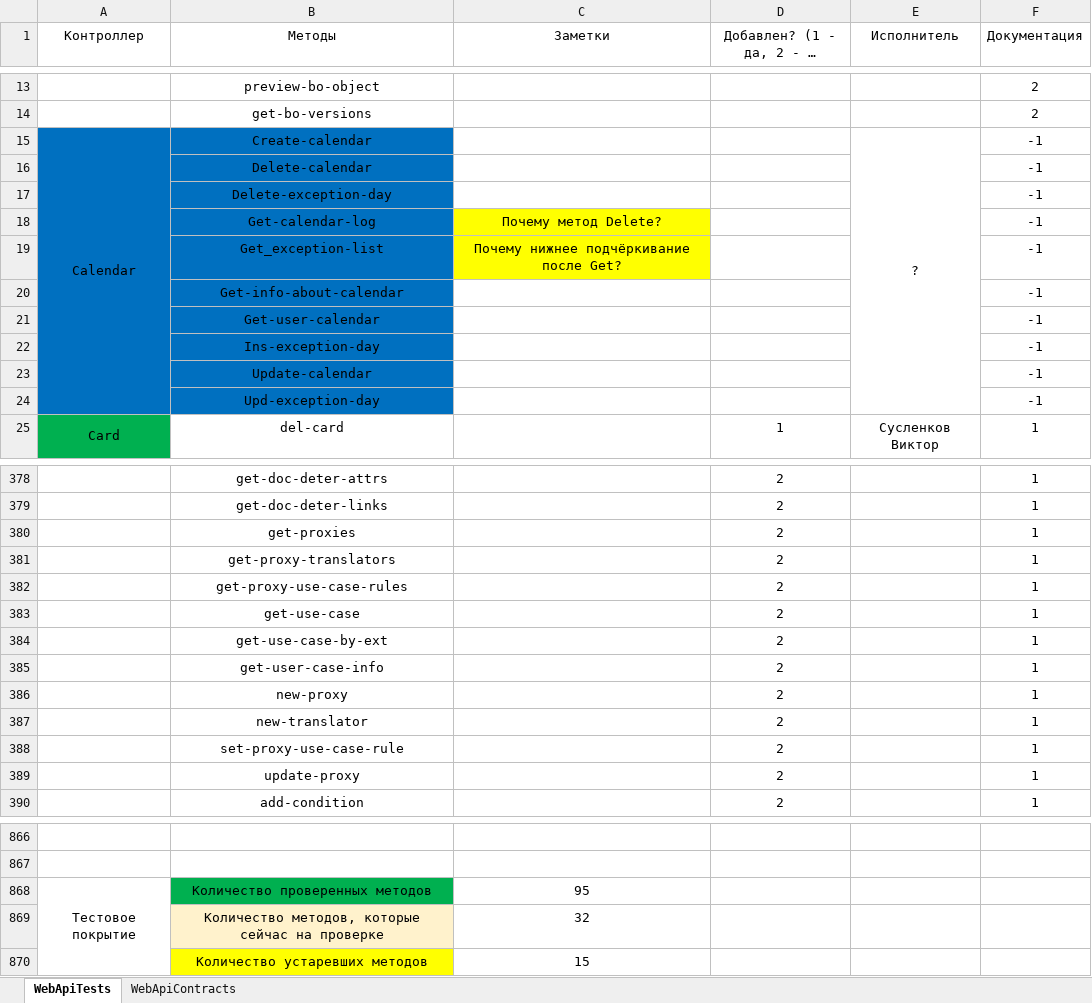
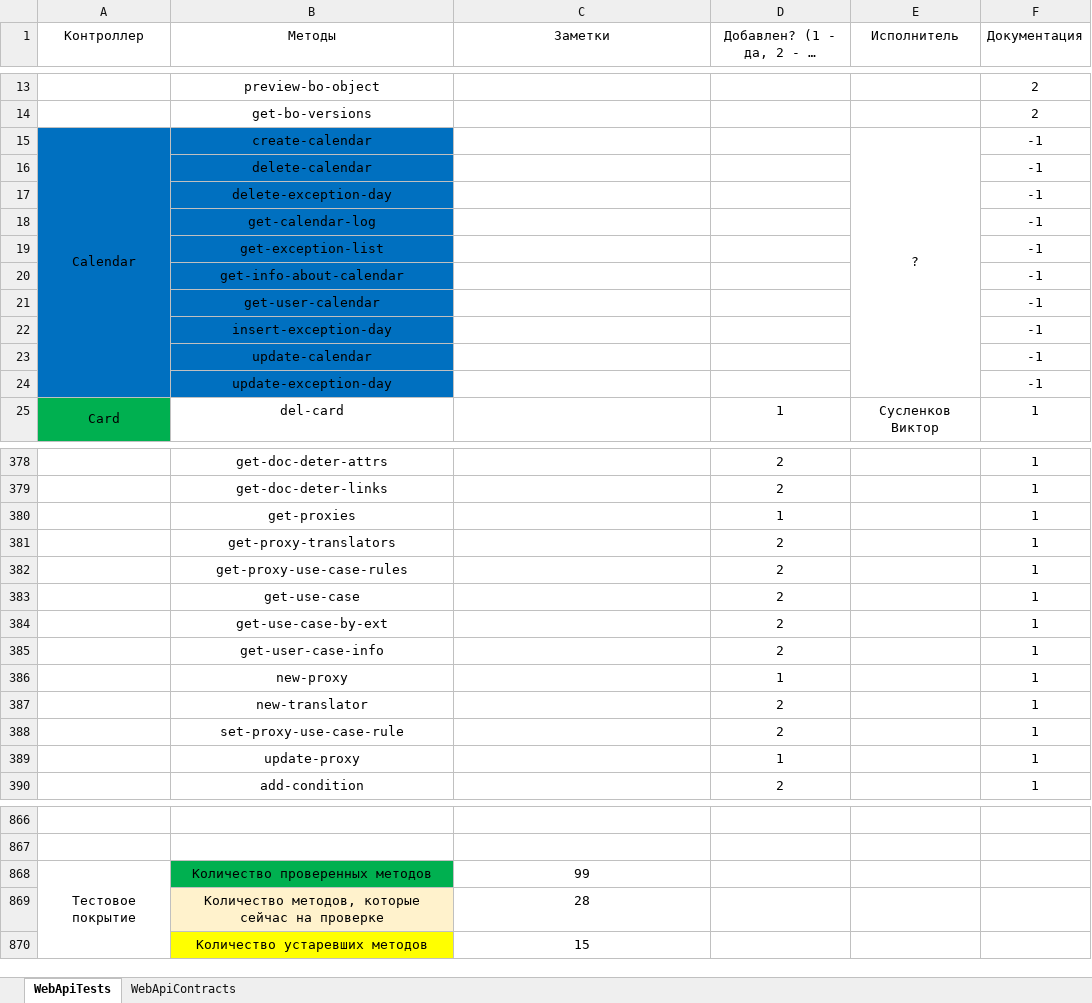
Before and after one commit to ZhukovIt/Ascon_Documents, an Excel workbook: Тесты Web Api.xlsx, sheet WebApiTests, drawn as a sheet; only a part is shown, gaps mark what is left out; long unchanged cells end in …; values as stored, in another font and other column widths than the file's, no borders; conditional formats not drawn; the diff covers the shown part only; the diff names each change by its address in the sheet, - before the commit and + after, or states it on an @@ line.

Commit message:
+Изменения

```diff
--- a/Тесты Web Api.xlsx (sheet WebApiTests)
+++ b/Тесты Web Api.xlsx (sheet WebApiTests)
-B15 (Методы): Create-calendar
+B15 (Методы): create-calendar
-B16 (Методы): Delete-calendar
+B16 (Методы): delete-calendar
-B17 (Методы): Delete-exception-day
+B17 (Методы): delete-exception-day
-B18 (Методы): Get-calendar-log
+B18 (Методы): get-calendar-log
-C18 (Заметки): Почему метод Delete?
+C18 (Заметки): (empty)
-C18:C19 fill: #FFFF00
+C18:C19 fill: none
-B19 (Методы): Get_exception-list
+B19 (Методы): get-exception-list
-C19 (Заметки): Почему нижнее подчёркивание после Get?
+C19 (Заметки): (empty)
-B20 (Методы): Get-info-about-calendar
+B20 (Методы): get-info-about-calendar
-B21 (Методы): Get-user-calendar
+B21 (Методы): get-user-calendar
-B22 (Методы): Ins-exception-day
+B22 (Методы): insert-exception-day
-B23 (Методы): Update-calendar
+B23 (Методы): update-calendar
-B24 (Методы): Upd-exception-day
+B24 (Методы): update-exception-day
-D380: 2
+D380: 1
-D386: 2
+D386: 1
-D389: 2
+D389: 1
-C868 (Заметки): 95
+C868 (Заметки): 99
-C869 (Заметки): 32
+C869 (Заметки): 28
```
Also changed, not shown: 2 edited cells elsewhere in this sheet.
